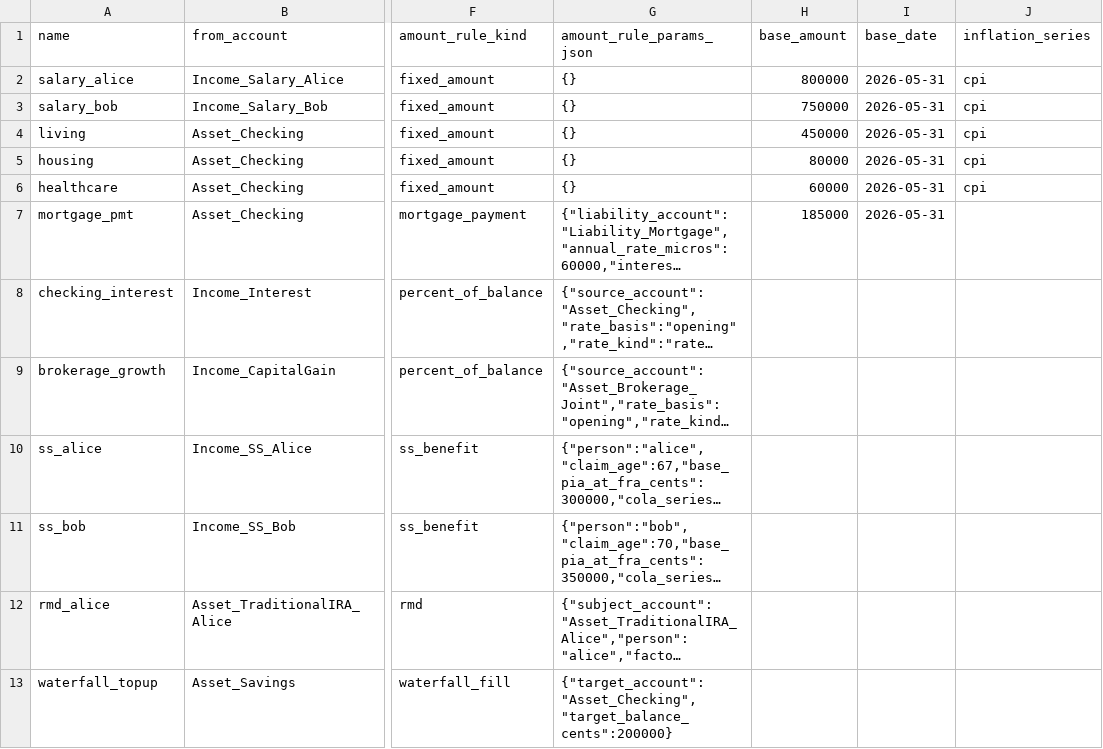
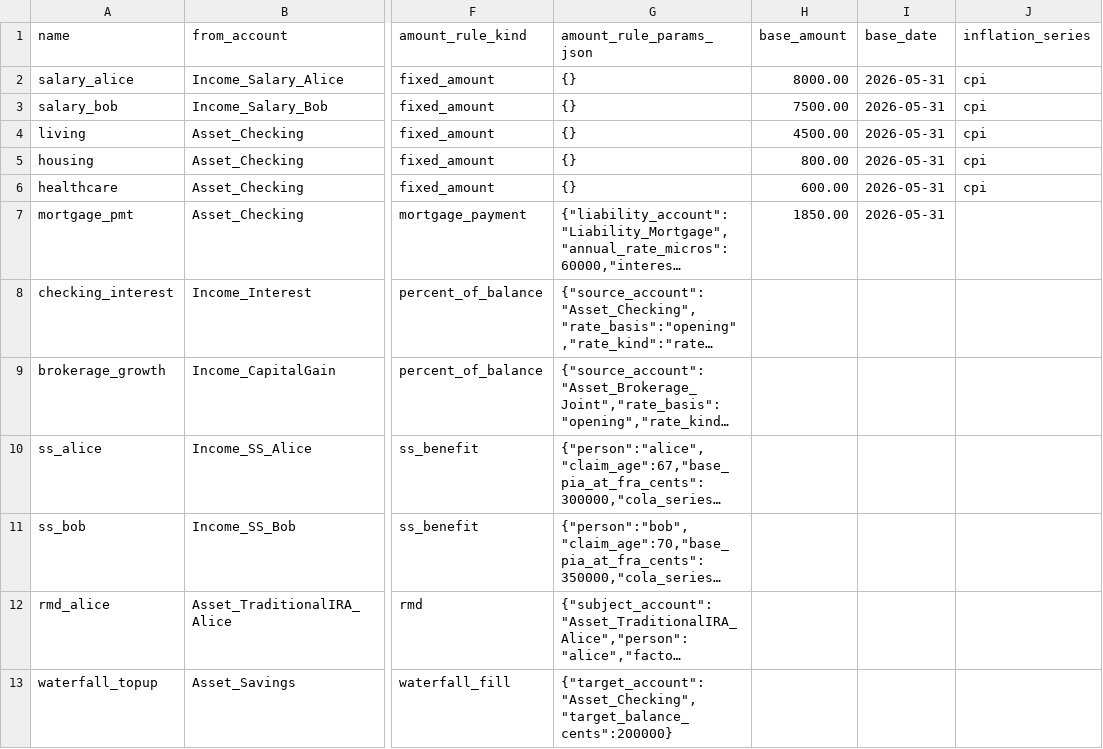
Before and after one commit to BobKerns/analysis, a CSV file: prototype_data/scenarios/retire_alice/scheduled.csv, drawn as a sheet; only a part is shown, gaps mark what is left out; long unchanged cells end in …; the diff names each change by its address in the sheet, - before the commit and + after, or states it on an @@ line.

```diff
--- a/prototype_data/scenarios/retire_alice/scheduled.csv
+++ b/prototype_data/scenarios/retire_alice/scheduled.csv
-H2 (base_amount): 800000
+H2 (base_amount): 8000.00
-H3 (base_amount): 750000
+H3 (base_amount): 7500.00
-H4 (base_amount): 450000
+H4 (base_amount): 4500.00
-H5 (base_amount): 80000
+H5 (base_amount): 800.00
-H6 (base_amount): 60000
+H6 (base_amount): 600.00
-H7 (base_amount): 185000
+H7 (base_amount): 1850.00
```
Also changed, not shown: prototype_data/account_models/standard.csv, prototype_data/scenarios/retire_alice/priors.csv, 3 other files.
